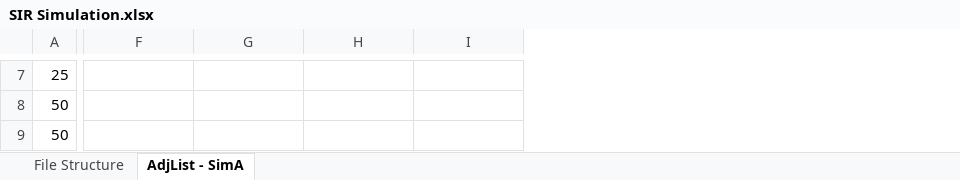
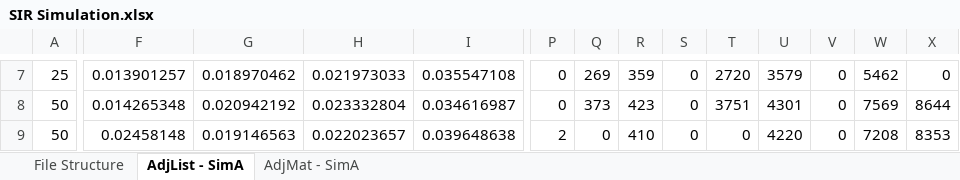
Before and after one commit to MartyMarek/Simulation-of-Covid-Spread-using-Graphs, an Excel workbook: Data/Scenarios/SIR Simulation/SIR Simulation.xlsx, sheet AdjList - SimA, drawn as a sheet; only a part is shown, gaps mark what is left out; values as stored, in another font and other column widths than the file's, no borders; the diff covers the shown part only; the diff names each change by its address in the sheet, - before the commit and + after, or states it on an @@ line.

Commit message:
Simulation A for AdjList complete

```diff
--- a/Data/Scenarios/SIR Simulation/SIR Simulation.xlsx (sheet AdjList - SimA)
+++ b/Data/Scenarios/SIR Simulation/SIR Simulation.xlsx (sheet AdjList - SimA)
+sheet tab: AdjMat - SimA
+column P, rows 7-9: 0 | 0 | 2
+column Q, rows 7-9: 269 | 373 | 0
+column R, rows 7-9: 359 | 423 | 410
+column S, rows 7-9: all 0
+column T, rows 7-9: 2720 | 3751 | 0
+column U, rows 7-9: 3579 | 4301 | 4220
+column V, rows 7-9: all 0
+column W, rows 7-9: 5462 | 7569 | 7208
+column X, rows 7-9: 0 | 8644 | 8353
-F7: (empty)
+F7: 0.013901257
-G7: (empty)
+G7: 0.018970462
-H7: (empty)
+H7: 0.021973033
-I7: (empty)
+I7: 0.035547108
-F8: (empty)
+F8: 0.014265348
-G8: (empty)
+G8: 0.020942192
-H8: (empty)
+H8: 0.023332804
-I8: (empty)
+I8: 0.034616987
-F9: (empty)
+F9: 0.02458148
-G9: (empty)
+G9: 0.019146563
-H9: (empty)
+H9: 0.022023657
-I9: (empty)
+I9: 0.039648638
```
Also changed, not shown: 1 added column and 150 edited cells elsewhere in this sheet, 4 other files.
